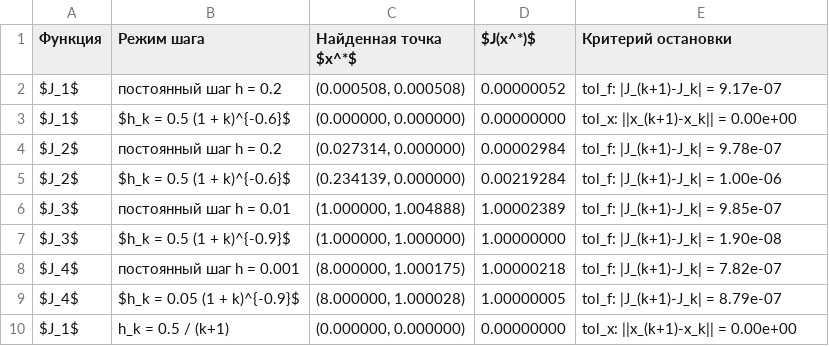
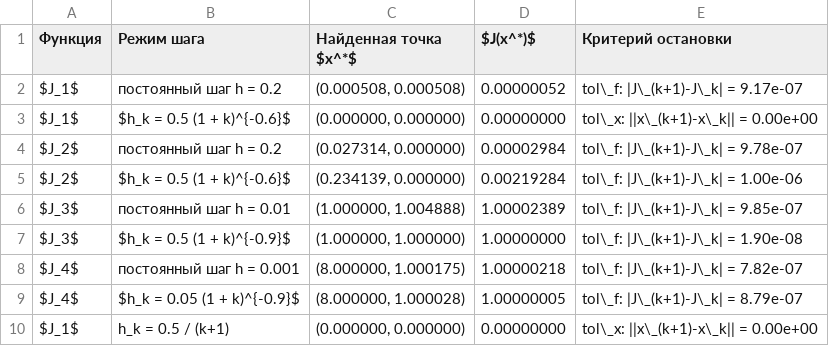
Before and after one commit to Saharochekl/FSR_Math-Mod-7th-Sem, a CSV file: Градиентный метод поиска экстремума #4/gd_results.csv, drawn as a sheet.

```diff
--- a/Градиентный метод поиска экстремума #4/gd_results.csv
+++ b/Градиентный метод поиска экстремума #4/gd_results.csv
@@ -1,10 +1,10 @@
 Функция,Режим шага,Найденная точка $x^*$,$J(x^*)$,Критерий остановки
-$J_1$,постоянный шаг h = 0.2,"(0.000508, 0.000508)",0.00000052,tol_f: |J_(k+1)-J_k| = 9.17e-07
-$J_1$,$h_k = 0.5 (1 + k)^{-0.6}$,"(0.000000, 0.000000)",0.00000000,tol_x: ||x_(k+1)-x_k|| = 0.00e+00
-$J_2$,постоянный шаг h = 0.2,"(0.027314, 0.000000)",0.00002984,tol_f: |J_(k+1)-J_k| = 9.78e-07
-$J_2$,$h_k = 0.5 (1 + k)^{-0.6}$,"(0.234139, 0.000000)",0.00219284,tol_f: |J_(k+1)-J_k| = 1.00e-06
-$J_3$,постоянный шаг h = 0.01,"(1.000000, 1.004888)",1.00002389,tol_f: |J_(k+1)-J_k| = 9.85e-07
-$J_3$,$h_k = 0.5 (1 + k)^{-0.9}$,"(1.000000, 1.000000)",1.00000000,tol_f: |J_(k+1)-J_k| = 1.90e-08
-$J_4$,постоянный шаг h = 0.001,"(8.000000, 1.000175)",1.00000218,tol_f: |J_(k+1)-J_k| = 7.82e-07
-$J_4$,$h_k = 0.05 (1 + k)^{-0.9}$,"(8.000000, 1.000028)",1.00000005,tol_f: |J_(k+1)-J_k| = 8.79e-07
-$J_1$,h_k = 0.5 / (k+1),"(0.000000, 0.000000)",0.00000000,tol_x: ||x_(k+1)-x_k|| = 0.00e+00
+$J_1$,постоянный шаг h = 0.2,"(0.000508, 0.000508)",0.00000052,tol\_f: |J\_(k+1)-J\_k| = 9.17e-07
+$J_1$,$h_k = 0.5 (1 + k)^{-0.6}$,"(0.000000, 0.000000)",0.00000000,tol\_x: ||x\_(k+1)-x\_k|| = 0.00e+00
+$J_2$,постоянный шаг h = 0.2,"(0.027314, 0.000000)",0.00002984,tol\_f: |J\_(k+1)-J\_k| = 9.78e-07
+$J_2$,$h_k = 0.5 (1 + k)^{-0.6}$,"(0.234139, 0.000000)",0.00219284,tol\_f: |J\_(k+1)-J\_k| = 1.00e-06
+$J_3$,постоянный шаг h = 0.01,"(1.000000, 1.004888)",1.00002389,tol\_f: |J\_(k+1)-J\_k| = 9.85e-07
+$J_3$,$h_k = 0.5 (1 + k)^{-0.9}$,"(1.000000, 1.000000)",1.00000000,tol\_f: |J\_(k+1)-J\_k| = 1.90e-08
+$J_4$,постоянный шаг h = 0.001,"(8.000000, 1.000175)",1.00000218,tol\_f: |J\_(k+1)-J\_k| = 7.82e-07
+$J_4$,$h_k = 0.05 (1 + k)^{-0.9}$,"(8.000000, 1.000028)",1.00000005,tol\_f: |J\_(k+1)-J\_k| = 8.79e-07
+$J_1$,h_k = 0.5 / (k+1),"(0.000000, 0.000000)",0.00000000,tol\_x: ||x\_(k+1)-x\_k|| = 0.00e+00
```
Also changed, not shown: 22 other files.
